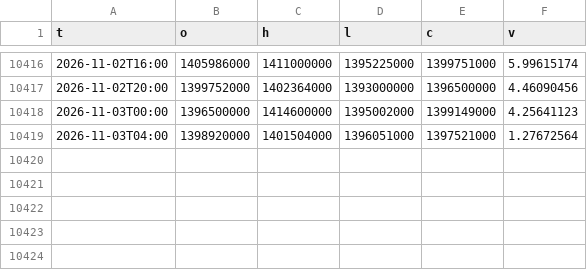
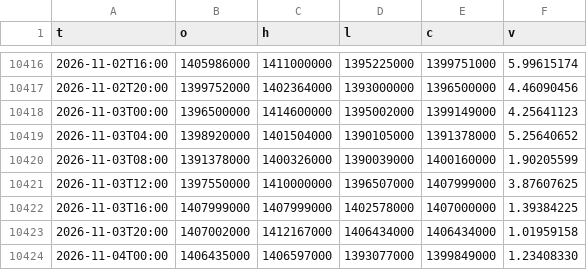
Before and after one commit to kyaaa-system/uas-atikah-bot, a CSV file: data/candles_240/BTCIDR.csv, drawn as a sheet; only a part is shown, gaps mark what is left out.

```diff
--- a/data/candles_240/BTCIDR.csv
+++ b/data/candles_240/BTCIDR.csv
@@ -10418,2 +10418,7 @@ t,o,h,l,c,v
 2026-11-03T00:00,1396500000,1414600000,1395002000,1399149000,4.25641123
-2026-11-03T04:00,1398920000,1401504000,1396051000,1397521000,1.27672564
+2026-11-03T04:00,1398920000,1401504000,1390105000,1391378000,5.25640652
+2026-11-03T08:00,1391378000,1400326000,1390039000,1400160000,1.90205599
+2026-11-03T12:00,1397550000,1410000000,1396507000,1407999000,3.87607625
+2026-11-03T16:00,1407999000,1407999000,1402578000,1407000000,1.39384225
+2026-11-03T20:00,1407002000,1412167000,1406434000,1406434000,1.01959158
+2026-11-04T00:00,1406435000,1406597000,1393077000,1399849000,1.23408330
```
Also changed, not shown: data/candles_240/ADAIDR.csv, data/candles_240/BNBIDR.csv, 14 other files.
